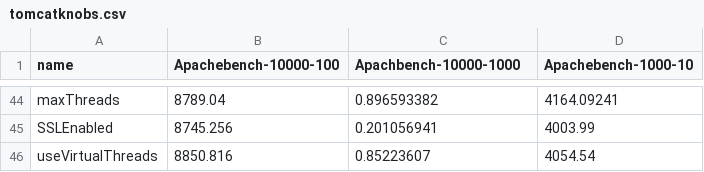
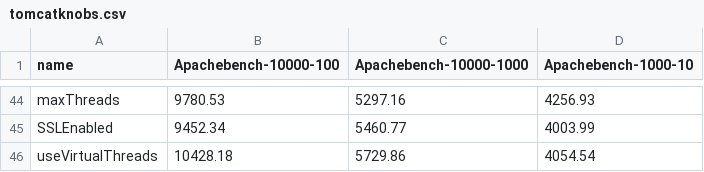
Before and after one commit to W2000ds/The-Same-Only-Differen, a CSV file: dataset/perfsensitive-groundtruth/tomcatknobs.csv, drawn as a sheet; only a part is shown, gaps mark what is left out; the diff covers the shown part only; the diff names each change by its address in the sheet, - before the commit and + after, or states it on an @@ line.

```diff
--- a/dataset/perfsensitive-groundtruth/tomcatknobs.csv
+++ b/dataset/perfsensitive-groundtruth/tomcatknobs.csv
-C1: Apachbench-10000-1000
+C1: Apachebench-10000-1000
-B44 (Apachebench-10000-100): 8789.04
+B44 (Apachebench-10000-100): 9780.53
-C44 (Apachebench-10000-1000): 0.896593382
+C44 (Apachebench-10000-1000): 5297.16
-D44 (Apachebench-1000-10): 4164.09241
+D44 (Apachebench-1000-10): 4256.93
-B45 (Apachebench-10000-100): 8745.256
+B45 (Apachebench-10000-100): 9452.34
-C45 (Apachebench-10000-1000): 0.201056941
+C45 (Apachebench-10000-1000): 5460.77
-B46 (Apachebench-10000-100): 8850.816
+B46 (Apachebench-10000-100): 10428.18
-C46 (Apachebench-10000-1000): 0.85223607
+C46 (Apachebench-10000-1000): 5729.86
```
Also changed, not shown: 122 edited cells elsewhere in this file, dataset/perfsensitive-groundtruth/hdfsknobs.csv, dataset/perfsensitive-groundtruth/httpdknobs.csv, 9 other files.
